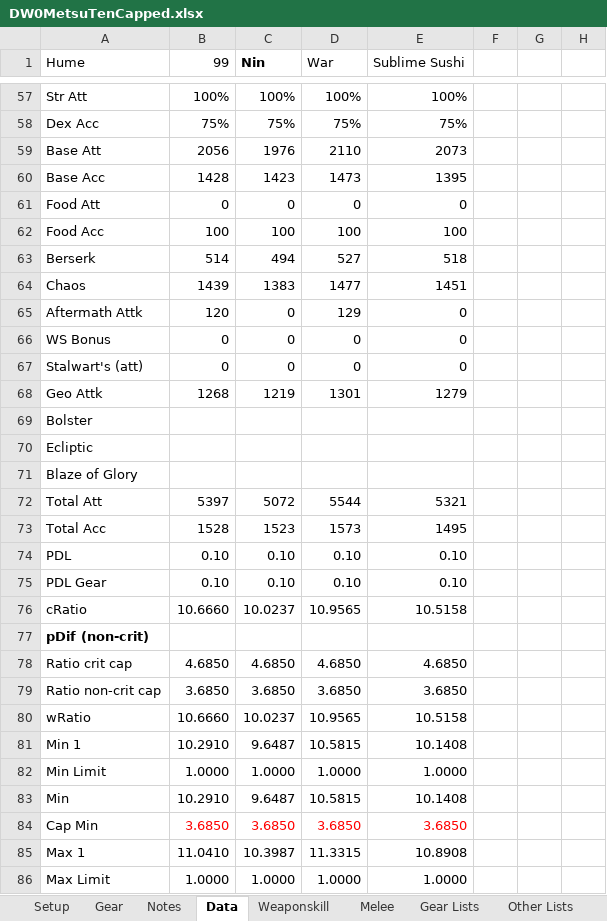
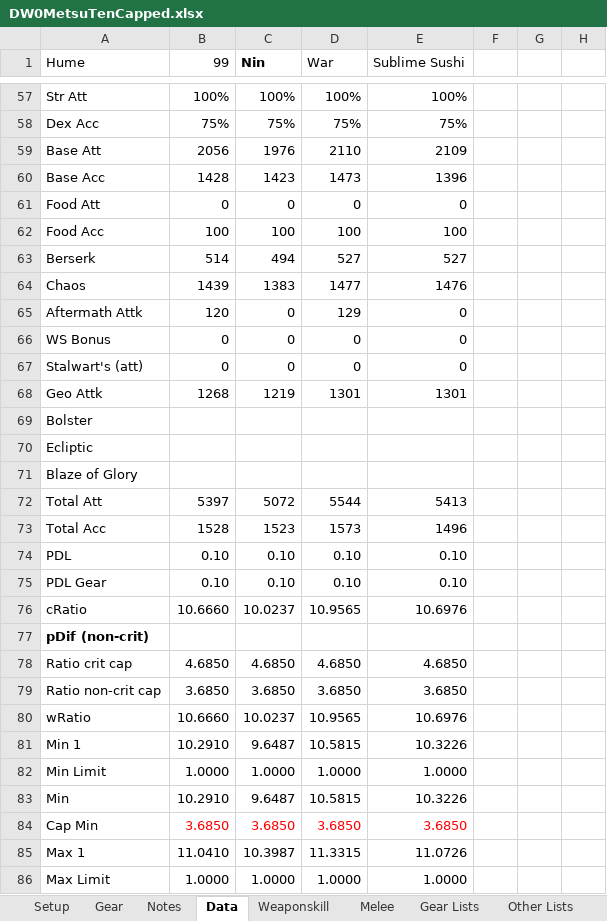
Before and after one commit to NextGames2000/Spreadsheets, an Excel workbook: DW0MetsuTenCapped.xlsx, sheet Data, drawn as a sheet; only a part is shown, gaps mark what is left out; values as stored, in another font and other column widths than the file's, no borders; conditional formats not drawn; the diff covers the shown part only; the diff names each change by its address in the sheet, - before the commit and + after, or states it on an @@ line.

```diff
--- a/DW0MetsuTenCapped.xlsx (sheet Data)
+++ b/DW0MetsuTenCapped.xlsx (sheet Data)
-E59 (Sublime Sushi): 2073
+E59 (Sublime Sushi): 2109
-E60 (Sublime Sushi): 1395
+E60 (Sublime Sushi): 1396
-E63 (Sublime Sushi): 518
+E63 (Sublime Sushi): 527
-E64 (Sublime Sushi): 1451
+E64 (Sublime Sushi): 1476
-E68 (Sublime Sushi): 1279
+E68 (Sublime Sushi): 1301
-E72 (Sublime Sushi): 5321
+E72 (Sublime Sushi): 5413
-E73 (Sublime Sushi): 1495
+E73 (Sublime Sushi): 1496
-E76 (Sublime Sushi): 10.5158
+E76 (Sublime Sushi): 10.6976
-E80 (Sublime Sushi): 10.5158
+E80 (Sublime Sushi): 10.6976
-E81 (Sublime Sushi): 10.1408
+E81 (Sublime Sushi): 10.3226
-E83 (Sublime Sushi): 10.1408
+E83 (Sublime Sushi): 10.3226
-E85 (Sublime Sushi): 10.8908
+E85 (Sublime Sushi): 11.0726
```
Also changed, not shown: 52 edited cells elsewhere in this sheet, sheet Weaponskill, sheet Gear, sheet Gear Lists, sheet Setup, sheet Other Lists.
